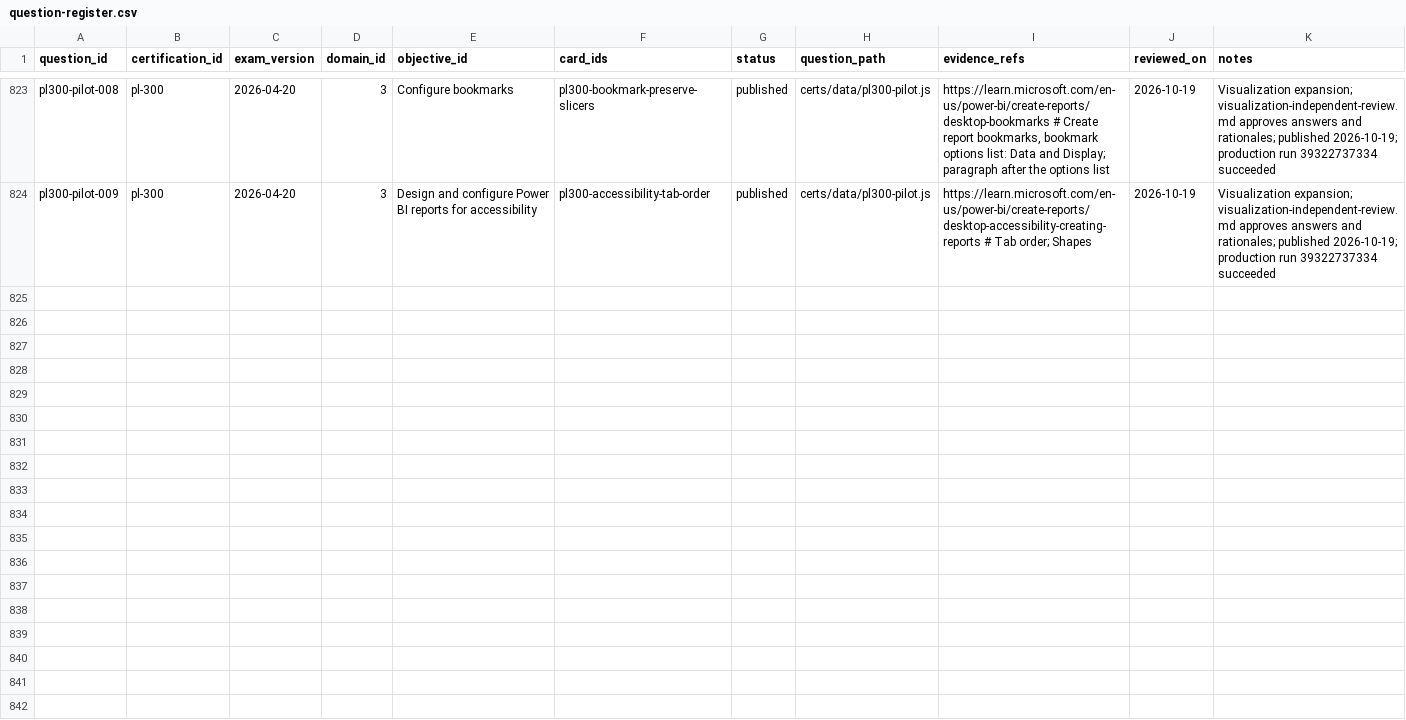
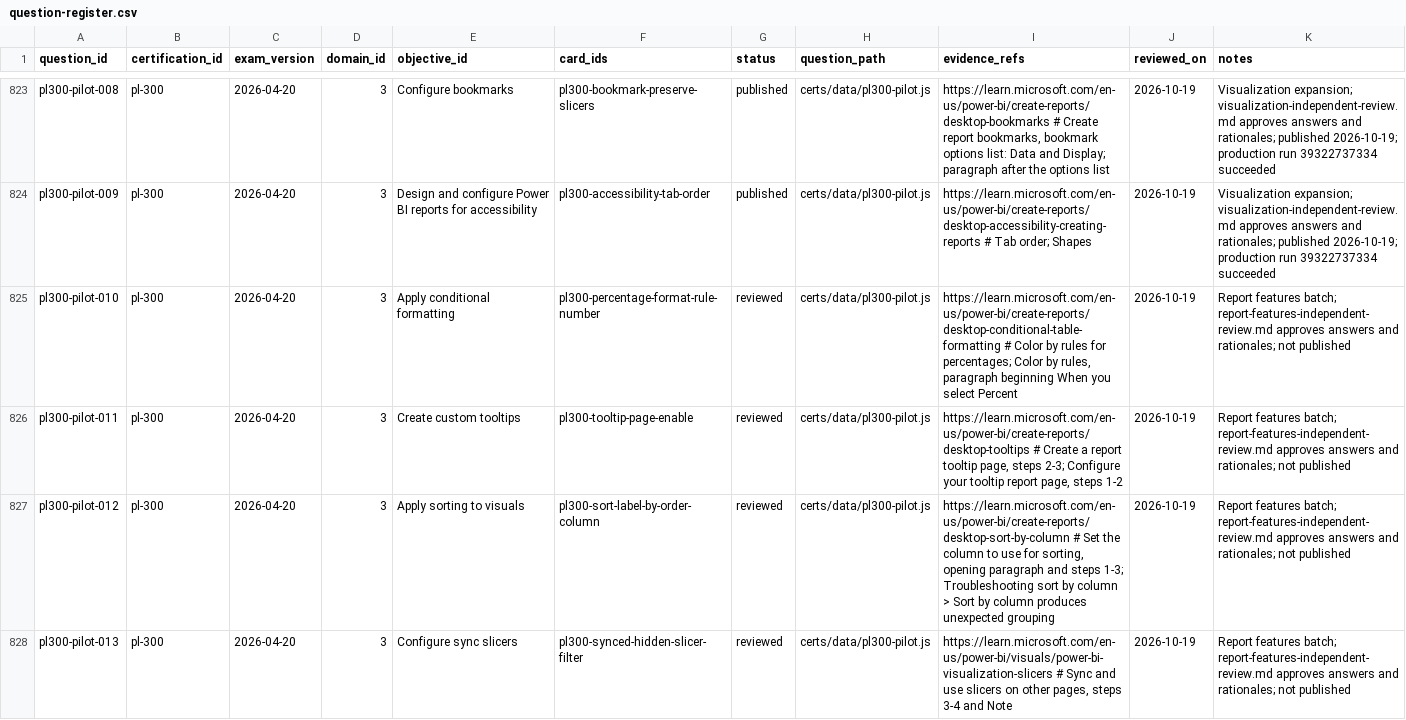
Before and after one commit to palthainon/oldwebtech, a CSV file: oldwebtech_plans/research/certifications/question-register.csv, drawn as a sheet; only a part is shown, gaps mark what is left out; the diff names each change by its address in the sheet, - before the commit and + after, or states it on an @@ line.

```diff
--- a/oldwebtech_plans/research/certifications/question-register.csv
+++ b/oldwebtech_plans/research/certifications/question-register.csv
+row 825: pl300-pilot-010 | pl-300 | 2026-04-20 | 3 | Apply conditional formatting | pl300-percentage-format-rule-number | reviewed | certs/data/pl300-pilot.js | https://learn.microsoft.com/en-us/power-bi/create-reports/desktop-conditional-table-formatting # Color by rules for percentages; Color by rules, paragraph beginning When you select Percent | 2026-10-19 | Report features batch; report-features-independent-review.md approves answers and rationales; not published
+row 826: pl300-pilot-011 | pl-300 | 2026-04-20 | 3 | Create custom tooltips | pl300-tooltip-page-enable | reviewed | certs/data/pl300-pilot.js | https://learn.microsoft.com/en-us/power-bi/create-reports/desktop-tooltips # Create a report tooltip page, steps 2-3; Configure your tooltip report page, steps 1-2 | 2026-10-19 | Report features batch; report-features-independent-review.md approves answers and rationales; not published
+row 827: pl300-pilot-012 | pl-300 | 2026-04-20 | 3 | Apply sorting to visuals | pl300-sort-label-by-order-column | reviewed | certs/data/pl300-pilot.js | https://learn.microsoft.com/en-us/power-bi/create-reports/desktop-sort-by-column # Set the column to use for sorting, opening paragraph and steps 1-3; Troubleshooting sort by column > Sort by column produces unexpected grouping | 2026-10-19 | Report features batch; report-features-independent-review.md approves answers and rationales; not published
+row 828: pl300-pilot-013 | pl-300 | 2026-04-20 | 3 | Configure sync slicers | pl300-synced-hidden-slicer-filter | reviewed | certs/data/pl300-pilot.js | https://learn.microsoft.com/en-us/power-bi/visuals/power-bi-visualization-slicers # Sync and use slicers on other pages, steps 3-4 and Note | 2026-10-19 | Report features batch; report-features-independent-review.md approves answers and rationales; not published
```
Also changed, not shown: oldwebtech_plans/research/certifications/behavior-card-register.csv, 12 other files.
